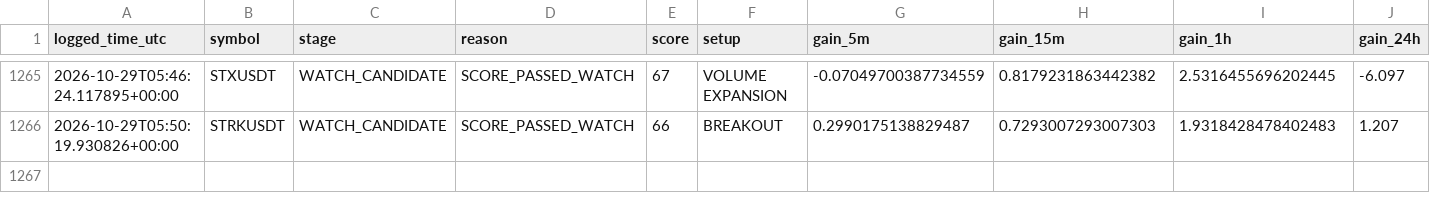
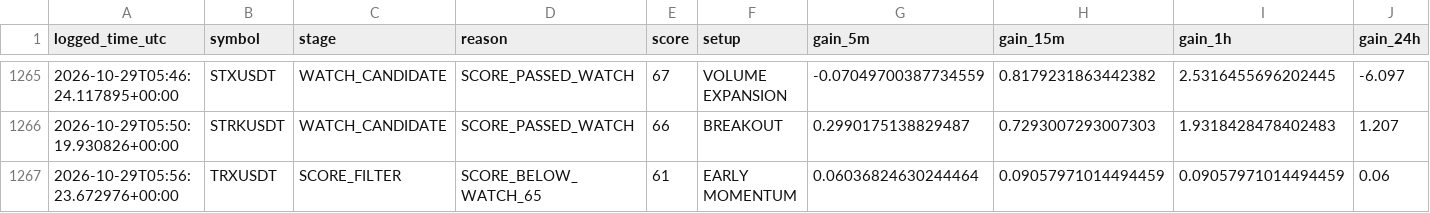
Before and after one commit to solom20232007/v7, a CSV file: early_scan_diagnostics_v7.csv, drawn as a sheet; only a part is shown, gaps mark what is left out; rows hold the shown columns only; the diff names each change by its address in the sheet, - before the commit and + after, or states it on an @@ line.

```diff
--- a/early_scan_diagnostics_v7.csv
+++ b/early_scan_diagnostics_v7.csv
+row 1267: 2026-10-29T05:56:23.672976+00:00 | TRXUSDT | SCORE_FILTER | SCORE_BELOW_WATCH_65 | 61 | EARLY MOMENTUM | 0.06036824630244464 | 0.09057971014494459 | 0.09057971014494459 | 0.06
```
Also changed, not shown: 1 other file.
